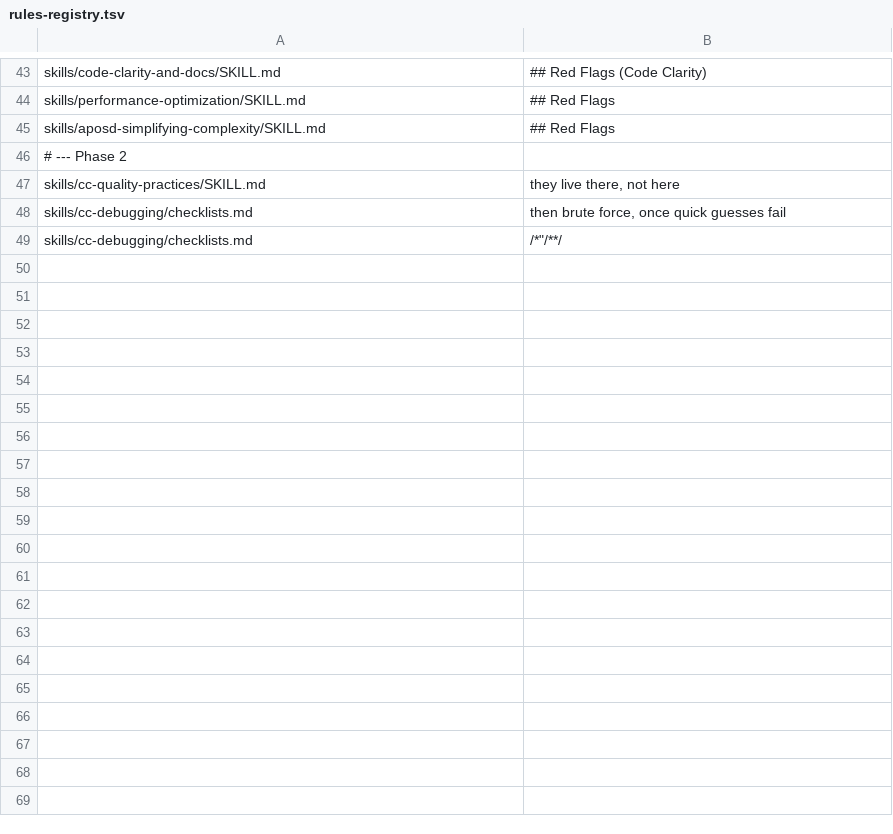
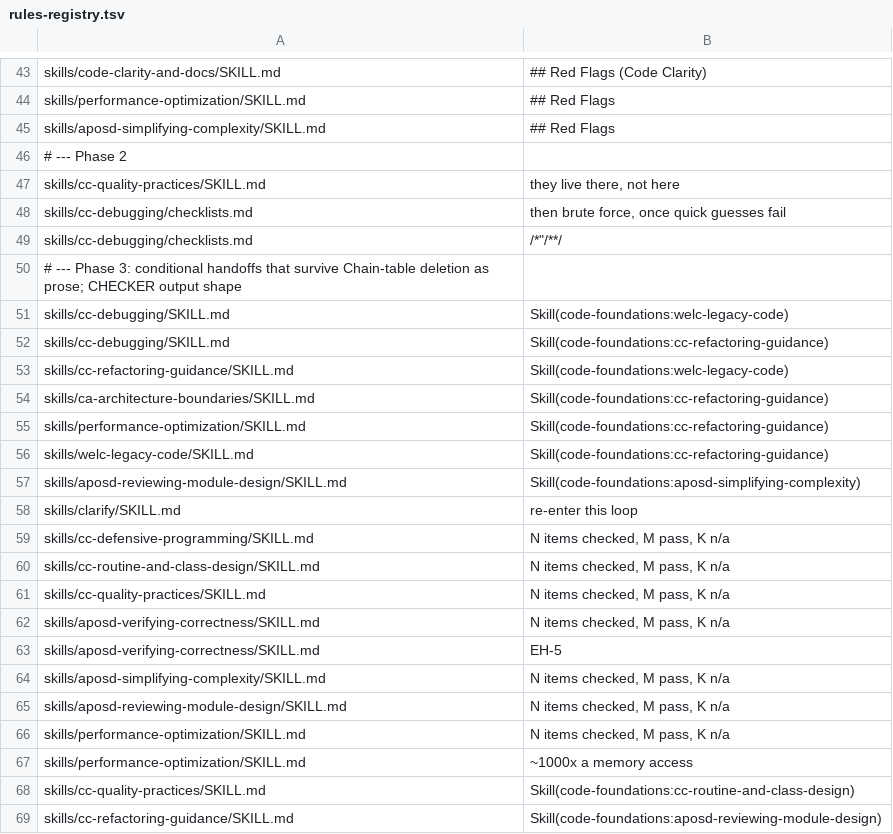
Before and after one commit to Bvenizelos/code-foundations, a TSV file: evals/rules-registry.tsv, drawn as a sheet; only a part is shown, gaps mark what is left out; the diff covers the shown part only; the diff names each change by its address in the sheet, - before the commit and + after, or states it on an @@ line.

```diff
--- a/evals/rules-registry.tsv
+++ b/evals/rules-registry.tsv
+row 50: # --- Phase 3: conditional handoffs that survive Chain-table deletion as prose; CHECKER output shape
+row 51: skills/cc-debugging/SKILL.md | Skill(code-foundations:welc-legacy-code)
+row 52: skills/cc-debugging/SKILL.md | Skill(code-foundations:cc-refactoring-guidance)
+row 53: skills/cc-refactoring-guidance/SKILL.md | Skill(code-foundations:welc-legacy-code)
+row 54: skills/ca-architecture-boundaries/SKILL.md | Skill(code-foundations:cc-refactoring-guidance)
+row 55: skills/performance-optimization/SKILL.md | Skill(code-foundations:cc-refactoring-guidance)
+row 56: skills/welc-legacy-code/SKILL.md | Skill(code-foundations:cc-refactoring-guidance)
+row 57: skills/aposd-reviewing-module-design/SKILL.md | Skill(code-foundations:aposd-simplifying-complexity)
+row 58: skills/clarify/SKILL.md | re-enter this loop
+row 59: skills/cc-defensive-programming/SKILL.md | N items checked, M pass, K n/a
+row 60: skills/cc-routine-and-class-design/SKILL.md | N items checked, M pass, K n/a
+row 61: skills/cc-quality-practices/SKILL.md | N items checked, M pass, K n/a
+row 62: skills/aposd-verifying-correctness/SKILL.md | N items checked, M pass, K n/a
+row 63: skills/aposd-verifying-correctness/SKILL.md | EH-5
+row 64: skills/aposd-simplifying-complexity/SKILL.md | N items checked, M pass, K n/a
+row 65: skills/aposd-reviewing-module-design/SKILL.md | N items checked, M pass, K n/a
+row 66: skills/performance-optimization/SKILL.md | N items checked, M pass, K n/a
+row 67: skills/performance-optimization/SKILL.md | ~1000x a memory access
+row 68: skills/cc-quality-practices/SKILL.md | Skill(code-foundations:cc-routine-and-class-design)
+row 69: skills/cc-refactoring-guidance/SKILL.md | Skill(code-foundations:aposd-reviewing-module-design)
```
Also changed, not shown: 11 added rows elsewhere in this file, evals/inventory-dropped.tsv, 23 other files.
